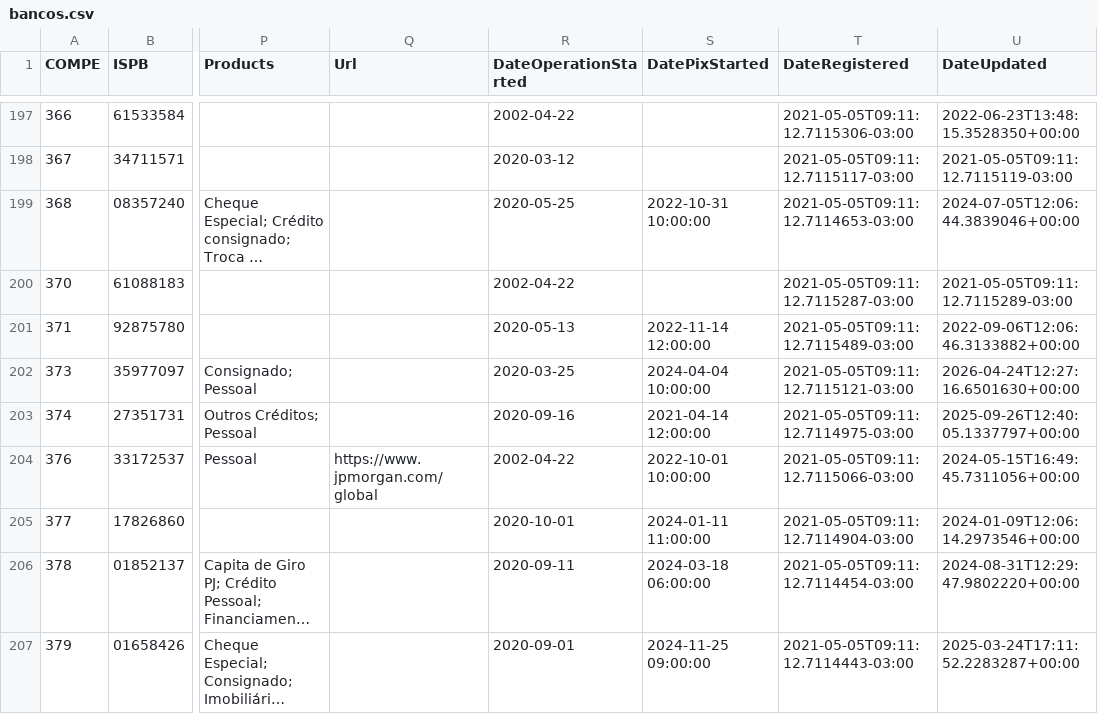
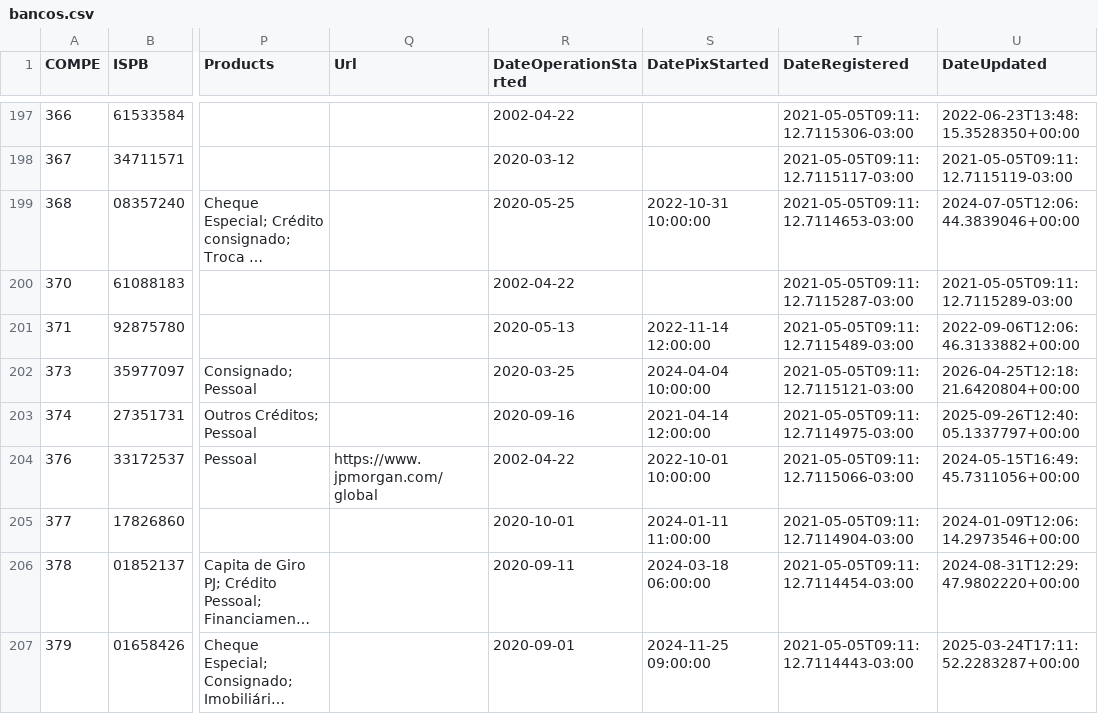
Before and after one commit to guibranco/BancosBrasileiros, a CSV file: data/bancos.csv, drawn as a sheet; only a part is shown, gaps mark what is left out; long unchanged cells end in …; the diff names each change by its address in the sheet, - before the commit and + after, or states it on an @@ line.

```diff
--- a/data/bancos.csv
+++ b/data/bancos.csv
-U202 (DateUpdated): 2026-04-24T12:27:16.6501630+00:00
+U202 (DateUpdated): 2026-04-25T12:18:21.6420804+00:00
```
Also changed, not shown: 5 other files.
